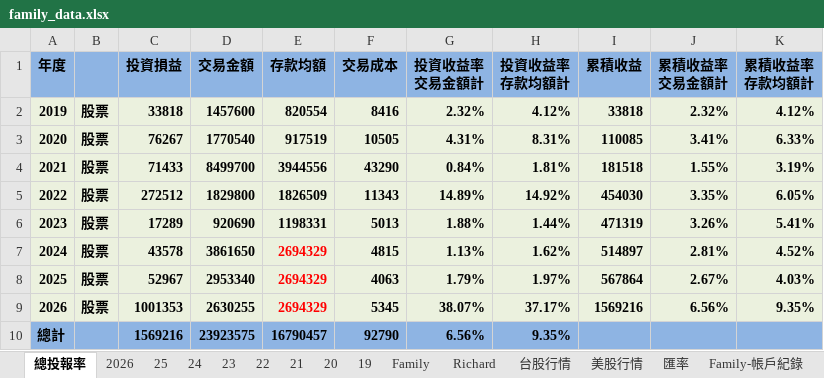
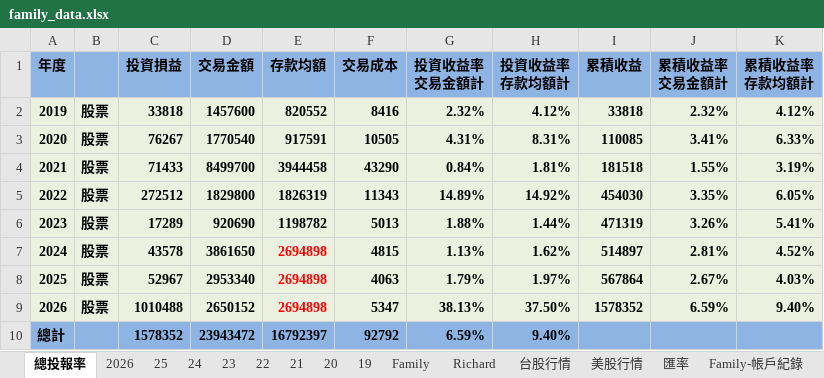
Before and after one commit to even182/family-streamlit-dashboard, an Excel workbook: data/family_data.xlsx, sheet 總投報率, drawn as a sheet; values as stored, in another font and other column widths than the file's, no borders; charts and pictures not drawn; the diff names each change by its address in the sheet, - before the commit and + after, or states it on an @@ line.

```diff
--- a/data/family_data.xlsx (sheet 總投報率)
+++ b/data/family_data.xlsx (sheet 總投報率)
-E2 (存款均額): 820554
+E2 (存款均額): 820552
-E3 (存款均額): 917519
+E3 (存款均額): 917591
-E4 (存款均額): 3944556
+E4 (存款均額): 3944458
-E5 (存款均額): 1826509
+E5 (存款均額): 1826319
-E6 (存款均額): 1198331
+E6 (存款均額): 1198782
-E7:E9 (存款均額): 2694329
+E7:E9 (存款均額): 2694898
-C9 (投資損益): 1001353
+C9 (投資損益): 1010488
-D9 (交易金額): 2630255
+D9 (交易金額): 2650152
-F9 (交易成本): 5345
+F9 (交易成本): 5347
-G9 (投資收益率 交易金額計): 38.07%
+G9 (投資收益率 交易金額計): 38.13%
-H9 (投資收益率 存款均額計): 37.17%
+H9 (投資收益率 存款均額計): 37.50%
-I9 (累積收益): 1569216
+I9 (累積收益): 1578352
-J9 (累積收益率 交易金額計): 6.56%
+J9 (累積收益率 交易金額計): 6.59%
-K9 (累積收益率 存款均額計): 9.35%
+K9 (累積收益率 存款均額計): 9.40%
-C10 (投資損益): 1569216
+C10 (投資損益): 1578352
-D10 (交易金額): 23923575
+D10 (交易金額): 23943472
-E10 (存款均額): 16790457
+E10 (存款均額): 16792397
-F10 (交易成本): 92790
+F10 (交易成本): 92792
-G10 (投資收益率 交易金額計): 6.56%
+G10 (投資收益率 交易金額計): 6.59%
-H10 (投資收益率 存款均額計): 9.35%
+H10 (投資收益率 存款均額計): 9.40%
```
Also changed, not shown: sheet 2026, sheet Richard, sheet Family, formulas that keep their value, hidden cells, charts or pictures.
